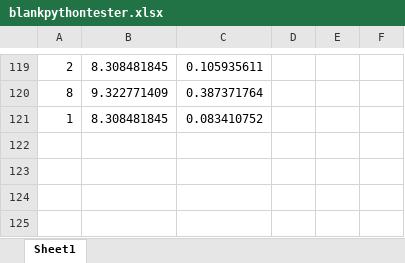
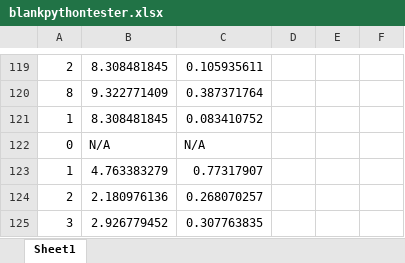
Before and after one commit to Siddharth-Pasari/Research, an Excel workbook: Excel/blankpythontester.xlsx, sheet Sheet1, drawn as a sheet; only a part is shown, gaps mark what is left out; values as stored, in another font and other column widths than the file's, no borders; the diff names each change by its address in the sheet, - before the commit and + after, or states it on an @@ line.

```diff
--- a/Excel/blankpythontester.xlsx (sheet Sheet1)
+++ b/Excel/blankpythontester.xlsx (sheet Sheet1)
+row 122: 0 | N/A | N/A
+row 123: 1 | 4.763383279 | 0.77317907
+row 124: 2 | 2.180976136 | 0.268070257
+row 125: 3 | 2.926779452 | 0.307763835
```
Also changed, not shown: 1 other file.
